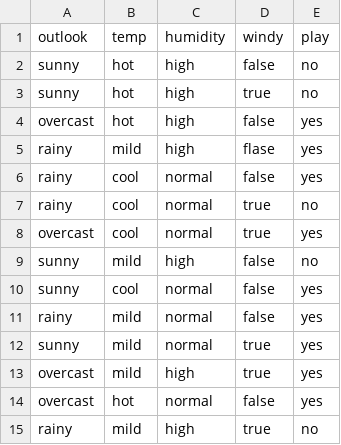
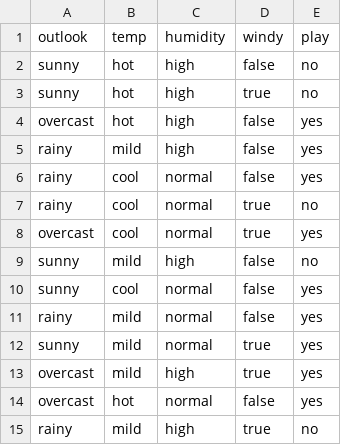
Before and after one commit to NaveenDama/datasets, a CSV file: tennis.csv, drawn as a sheet.

Commit message:
Update tennis.csv

```diff
--- a/tennis.csv
+++ b/tennis.csv
@@ -4,3 +4,3 @@ sunny,hot,high,true,no
 overcast,hot,high,false,yes
-rainy,mild,high,flase,yes
+rainy,mild,high,false,yes
 rainy,cool,normal,false,yes
```
